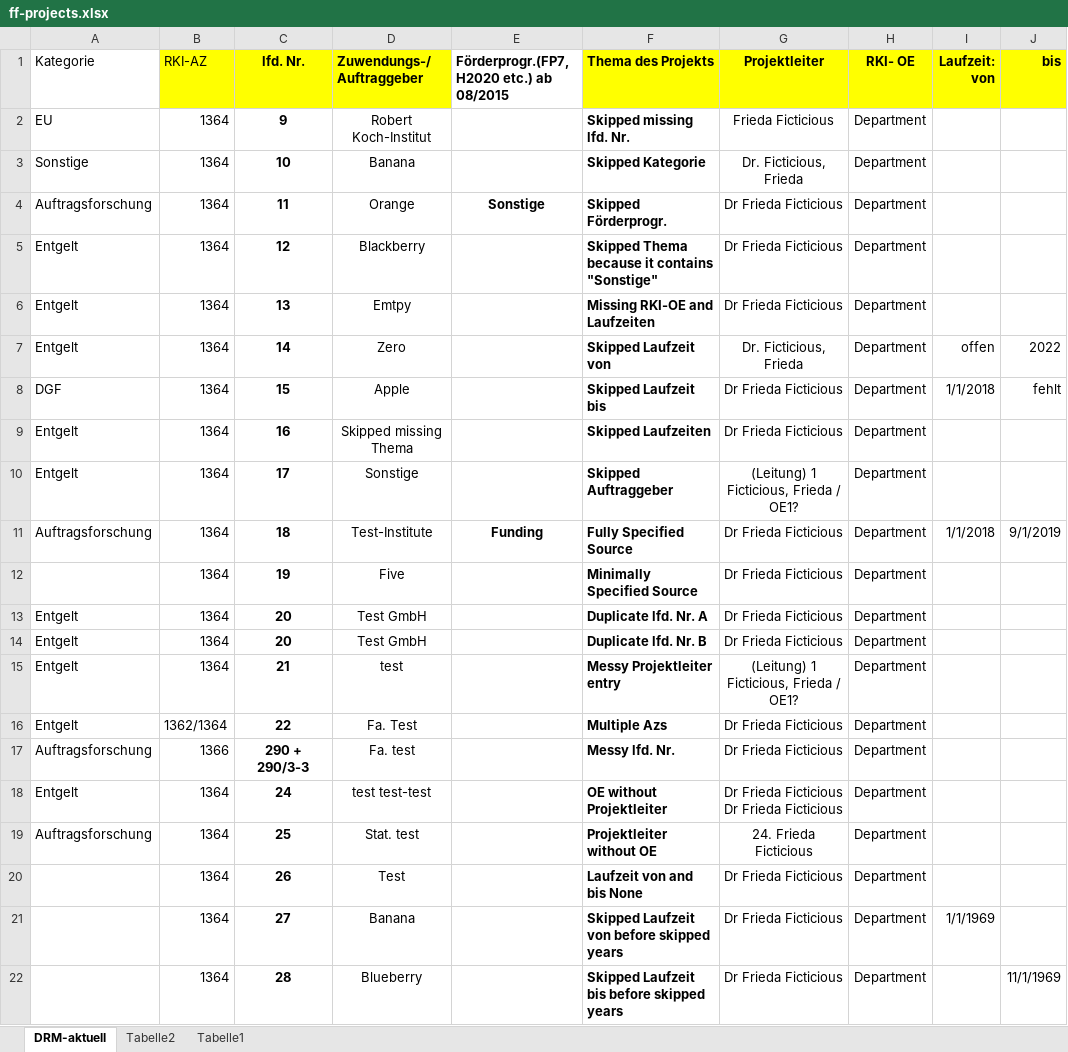
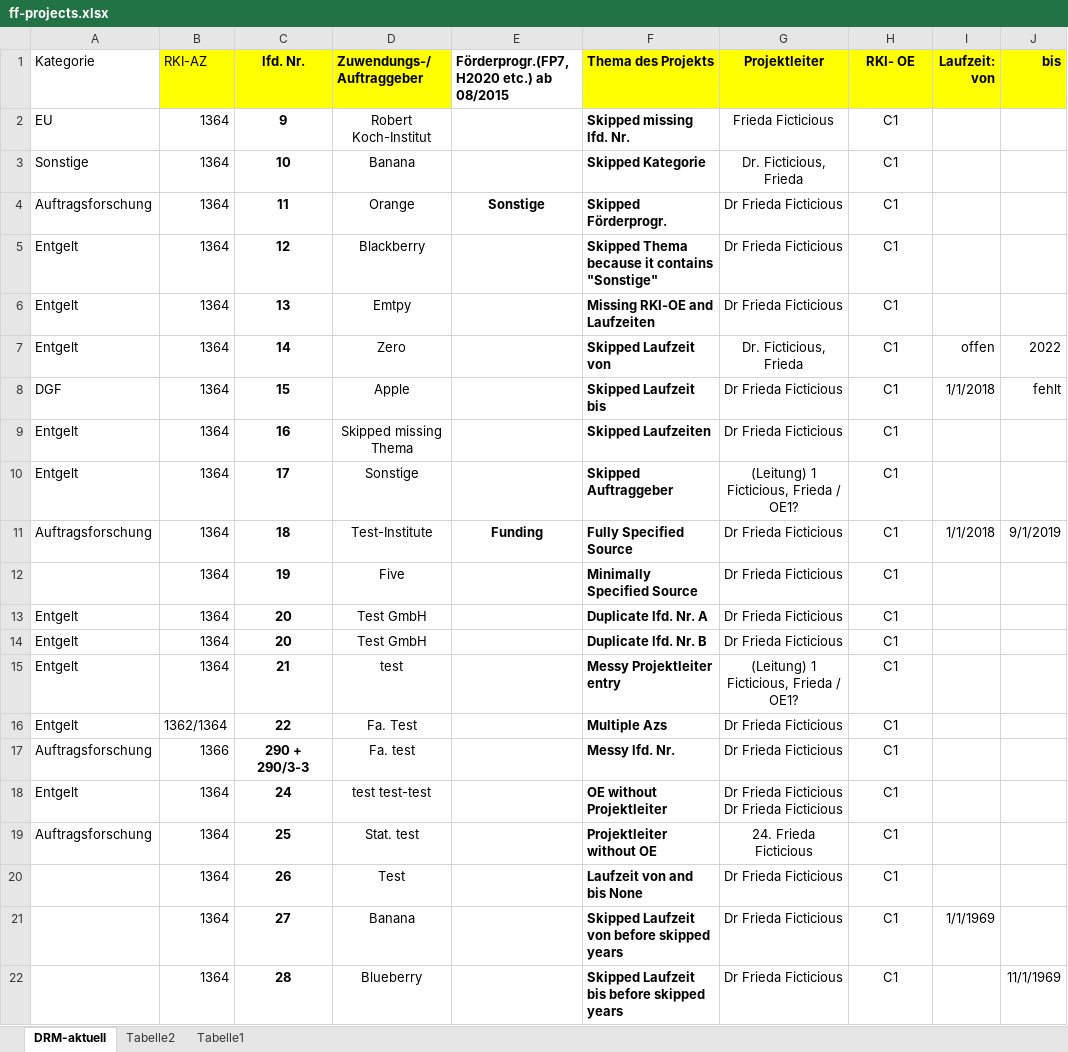
Before and after one commit to robert-koch-institut/mex-extractors, an Excel workbook: assets/raw-data/ff-projects/ff-projects.xlsx, sheet DRM-aktuell, drawn as a sheet; values as stored, in another font and other column widths than the file's, no borders; charts and pictures not drawn; the diff names each change by its address in the sheet, - before the commit and + after, or states it on an @@ line.

```diff
--- a/assets/raw-data/ff-projects/ff-projects.xlsx (sheet DRM-aktuell)
+++ b/assets/raw-data/ff-projects/ff-projects.xlsx (sheet DRM-aktuell)
-H2:H22 (RKI- OE): Department
+H2:H22 (RKI- OE): C1
```
Also changed, not shown: 14 other files.
